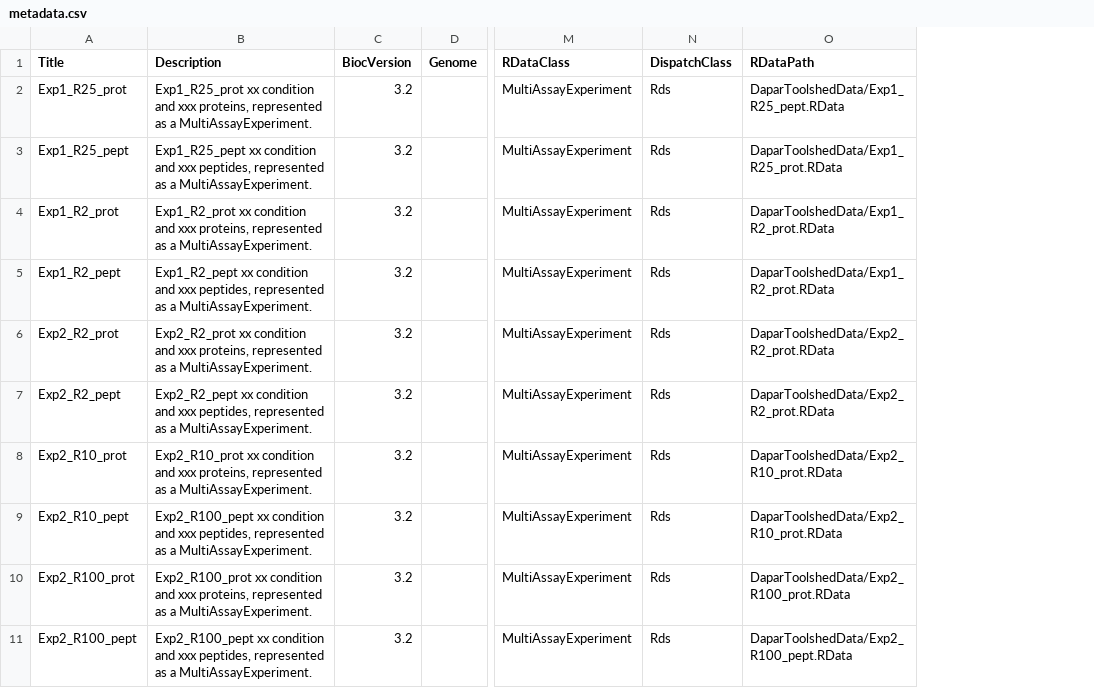
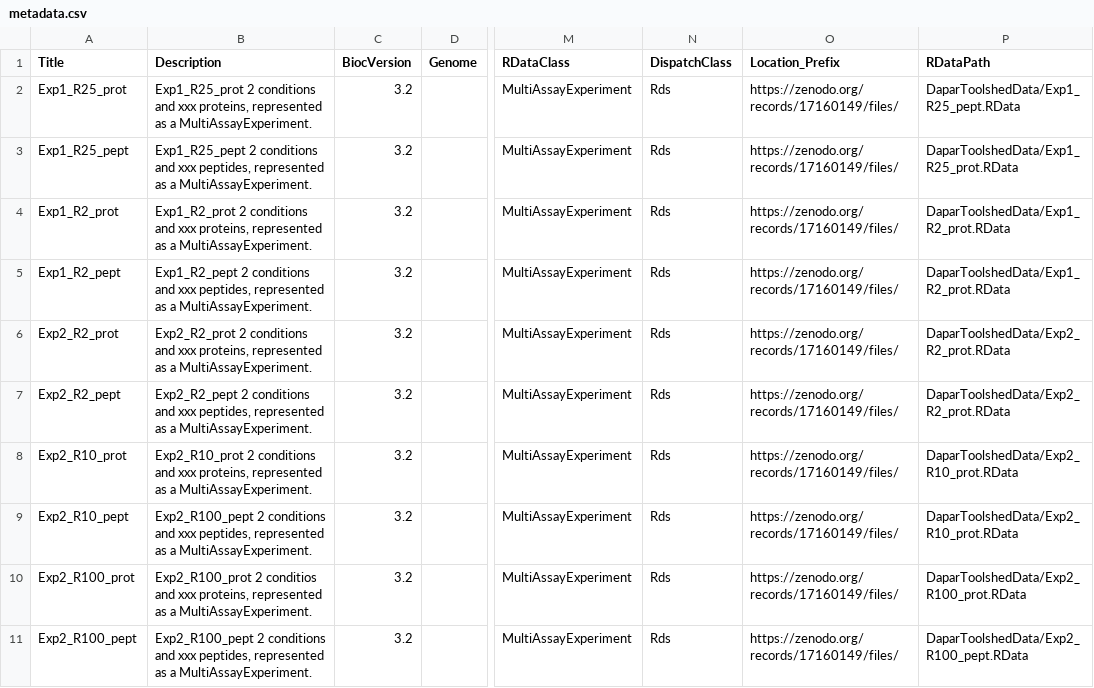
Before and after one commit to edyp-lab/DaparToolshedData, a CSV file: inst/extdata/metadata.csv, drawn as a sheet; only a part is shown, gaps mark what is left out; the diff names each change by its address in the sheet, - before the commit and + after, or states it on an @@ line.

```diff
--- a/inst/extdata/metadata.csv
+++ b/inst/extdata/metadata.csv
+column O (Location_Prefix), rows 2-11: all https://zenodo.org/records/17160149/files/
-B2 (Description): Exp1_R25_prot xx condition and xxx…
+B2 (Description): Exp1_R25_prot 2 conditions and xxx…
-B3 (Description): Exp1_R25_pept xx condition and xxx…
+B3 (Description): Exp1_R25_pept 2 conditions and xxx…
-B4 (Description): Exp1_R2_prot xx condition and xxx…
+B4 (Description): Exp1_R2_prot 2 conditions and xxx…
-B5 (Description): Exp1_R2_pept xx condition and xxx…
+B5 (Description): Exp1_R2_pept 2 conditions and xxx…
-B6 (Description): Exp2_R2_prot xx condition and xxx…
+B6 (Description): Exp2_R2_prot 2 conditions and xxx…
-B7 (Description): Exp2_R2_pept xx condition and xxx…
+B7 (Description): Exp2_R2_pept 2 conditions and xxx…
-B8 (Description): Exp2_R10_prot xx condition and xxx…
+B8 (Description): Exp2_R10_prot 2 conditions and xxx…
-B9 (Description): Exp2_R100_pept xx condition and xxx…
+B9 (Description): Exp2_R100_pept 2 conditions and xxx…
-B10 (Description): Exp2_R100_prot xx condition and xxx…
+B10 (Description): Exp2_R100_prot 2 conditios and xxx…
-B11 (Description): Exp2_R100_pept xx condition and xxx…
+B11 (Description): Exp2_R100_pept 2 conditions and xxx…
```
Also changed, not shown: 5 other files.
